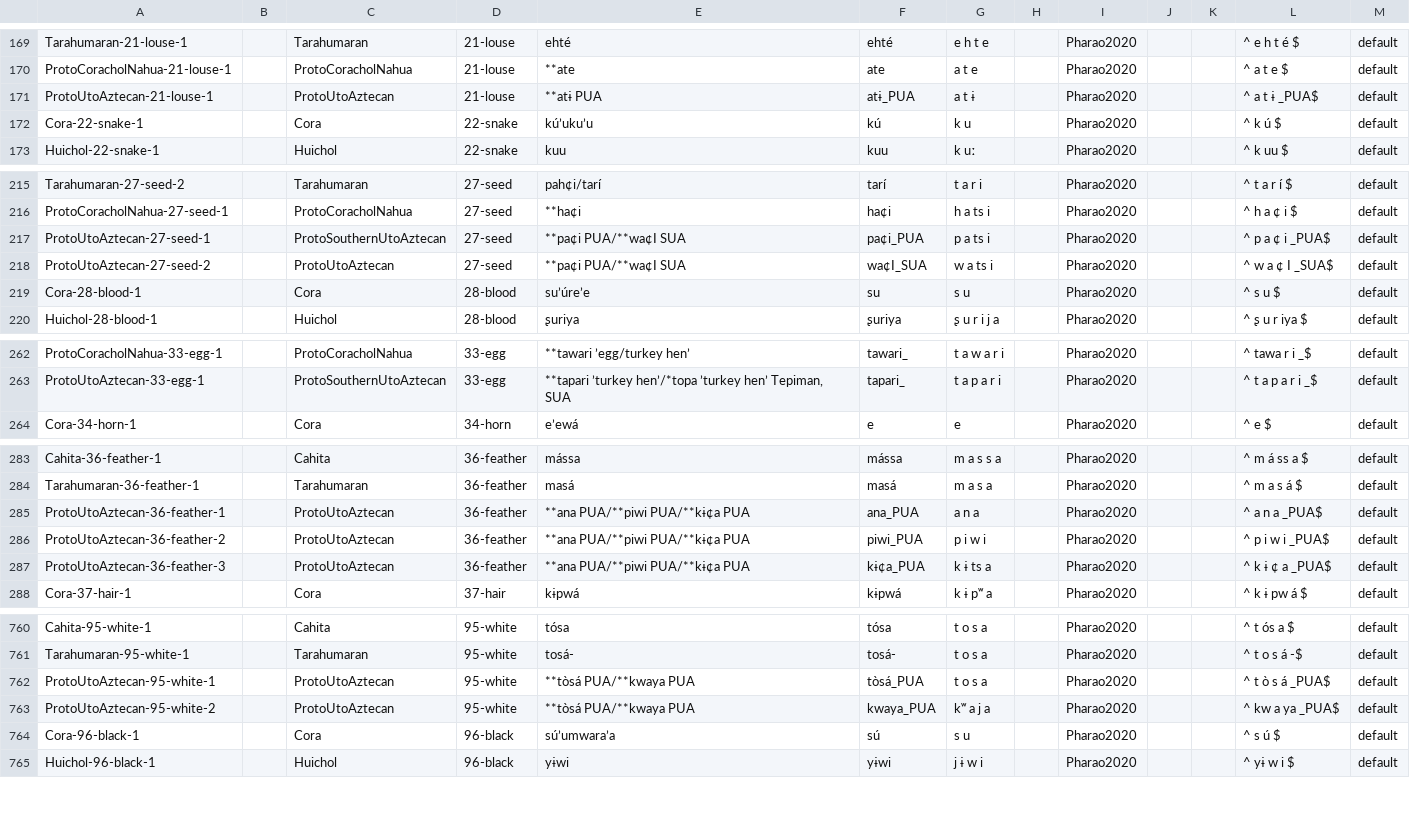
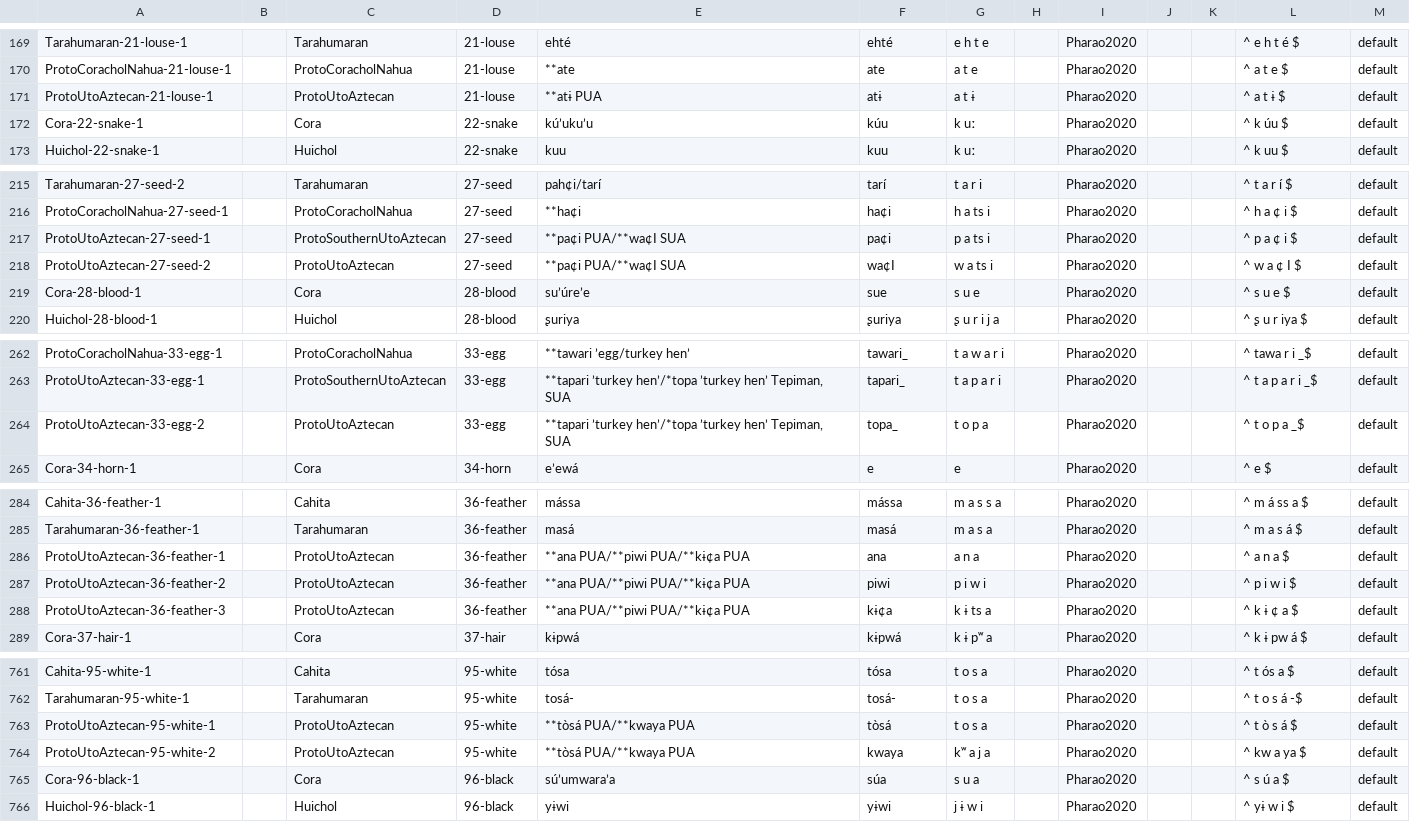
Before and after one commit to lexibank/pharaocoracholaztecan, a CSV file: cldf/forms.csv, drawn as a sheet; only a part is shown, gaps mark what is left out; the diff covers the shown part only.

```diff
--- a/cldf/forms.csv
+++ b/cldf/forms.csv
@@ -170,4 +170,4 @@ Tarahumaran-21-louse-1,,Tarahumaran,21-louse,ehté,ehté,e h t e,,Pharao2020,,,^
 ProtoCoracholNahua-21-louse-1,,ProtoCoracholNahua,21-louse,**ate,ate,a t e,,Pharao2020,,,^ a t e $,default
-ProtoUtoAztecan-21-louse-1,,ProtoUtoAztecan,21-louse,**atɨ PUA,atɨ_PUA,a t ɨ,,Pharao2020,,,^ a t ɨ _PUA$,default
-Cora-22-snake-1,,Cora,22-snake,kú’uku’u,kú,k u,,Pharao2020,,,^ k ú $,default
+ProtoUtoAztecan-21-louse-1,,ProtoUtoAztecan,21-louse,**atɨ PUA,atɨ,a t ɨ,,Pharao2020,,,^ a t ɨ $,default
+Cora-22-snake-1,,Cora,22-snake,kú’uku’u,kúu,k uː,,Pharao2020,,,^ k úu $,default
 Huichol-22-snake-1,,Huichol,22-snake,kuu,kuu,k uː,,Pharao2020,,,^ k uu $,default
@@ -216,5 +216,5 @@ Tarahumaran-27-seed-2,,Tarahumaran,27-seed,pah¢i/tarí,tarí,t a r i,,Pharao202
 ProtoCoracholNahua-27-seed-1,,ProtoCoracholNahua,27-seed,**ha¢i,ha¢i,h a ts i,,Pharao2020,,,^ h a ¢ i $,default
-ProtoUtoAztecan-27-seed-1,,ProtoSouthernUtoAztecan,27-seed,**pa¢i PUA/**wa¢I SUA,pa¢i_PUA,p a ts i,,Pharao2020,,,^ p a ¢ i _PUA$,default
-ProtoUtoAztecan-27-seed-2,,ProtoUtoAztecan,27-seed,**pa¢i PUA/**wa¢I SUA,wa¢I_SUA,w a ts i,,Pharao2020,,,^ w a ¢ I _SUA$,default
-Cora-28-blood-1,,Cora,28-blood,su’úre’e,su,s u,,Pharao2020,,,^ s u $,default
+ProtoUtoAztecan-27-seed-1,,ProtoSouthernUtoAztecan,27-seed,**pa¢i PUA/**wa¢I SUA,pa¢i,p a ts i,,Pharao2020,,,^ p a ¢ i $,default
+ProtoUtoAztecan-27-seed-2,,ProtoUtoAztecan,27-seed,**pa¢i PUA/**wa¢I SUA,wa¢I,w a ts i,,Pharao2020,,,^ w a ¢ I $,default
+Cora-28-blood-1,,Cora,28-blood,su’úre’e,sue,s u e,,Pharao2020,,,^ s u e $,default
 Huichol-28-blood-1,,Huichol,28-blood,ʂuriya,ʂuriya,ʂ u r i j a,,Pharao2020,,,^ ʂ u r iya $,default
@@ -263,2 +263,3 @@ ProtoCoracholNahua-33-egg-1,,ProtoCoracholNahua,33-egg,**tawari ’egg/turkey he
 ProtoUtoAztecan-33-egg-1,,ProtoSouthernUtoAztecan,33-egg,"**tapari ’turkey hen’/*topa ’turkey hen’ Tepiman, SUA",tapari_,t a p a r i,,Pharao2020,,,^ t a p a r i _$,default
+ProtoUtoAztecan-33-egg-2,,ProtoUtoAztecan,33-egg,"**tapari ’turkey hen’/*topa ’turkey hen’ Tepiman, SUA",topa_,t o p a,,Pharao2020,,,^ t o p a _$,default
 Cora-34-horn-1,,Cora,34-horn,e’ewá,e,e,,Pharao2020,,,^ e $,default
@@ -284,5 +285,5 @@ Cahita-36-feather-1,,Cahita,36-feather,mássa,mássa,m a s s a,,Pharao2020,,,^ m
 Tarahumaran-36-feather-1,,Tarahumaran,36-feather,masá,masá,m a s a,,Pharao2020,,,^ m a s á $,default
-ProtoUtoAztecan-36-feather-1,,ProtoUtoAztecan,36-feather,**ana PUA/**piwi PUA/**kɨ¢a PUA,ana_PUA,a n a,,Pharao2020,,,^ a n a _PUA$,default
-ProtoUtoAztecan-36-feather-2,,ProtoUtoAztecan,36-feather,**ana PUA/**piwi PUA/**kɨ¢a PUA,piwi_PUA,p i w i,,Pharao2020,,,^ p i w i _PUA$,default
-ProtoUtoAztecan-36-feather-3,,ProtoUtoAztecan,36-feather,**ana PUA/**piwi PUA/**kɨ¢a PUA,kɨ¢a_PUA,k ɨ ts a,,Pharao2020,,,^ k ɨ ¢ a _PUA$,default
+ProtoUtoAztecan-36-feather-1,,ProtoUtoAztecan,36-feather,**ana PUA/**piwi PUA/**kɨ¢a PUA,ana,a n a,,Pharao2020,,,^ a n a $,default
+ProtoUtoAztecan-36-feather-2,,ProtoUtoAztecan,36-feather,**ana PUA/**piwi PUA/**kɨ¢a PUA,piwi,p i w i,,Pharao2020,,,^ p i w i $,default
+ProtoUtoAztecan-36-feather-3,,ProtoUtoAztecan,36-feather,**ana PUA/**piwi PUA/**kɨ¢a PUA,kɨ¢a,k ɨ ts a,,Pharao2020,,,^ k ɨ ¢ a $,default
 Cora-37-hair-1,,Cora,37-hair,kɨpwá,kɨpwá,k ɨ pʷ a,,Pharao2020,,,^ k ɨ pw á $,default
@@ -761,5 +762,5 @@ Cahita-95-white-1,,Cahita,95-white,tósa,tósa,t o s a,,Pharao2020,,,^ t ós a $
 Tarahumaran-95-white-1,,Tarahumaran,95-white,tosá-,tosá-,t o s a,,Pharao2020,,,^ t o s á -$,default
-ProtoUtoAztecan-95-white-1,,ProtoUtoAztecan,95-white,**tòsá PUA/**kwaya PUA,tòsá_PUA,t o s a,,Pharao2020,,,^ t ò s á _PUA$,default
-ProtoUtoAztecan-95-white-2,,ProtoUtoAztecan,95-white,**tòsá PUA/**kwaya PUA,kwaya_PUA,kʷ a j a,,Pharao2020,,,^ kw a ya _PUA$,default
-Cora-96-black-1,,Cora,96-black,sú’umwara’a,sú,s u,,Pharao2020,,,^ s ú $,default
+ProtoUtoAztecan-95-white-1,,ProtoUtoAztecan,95-white,**tòsá PUA/**kwaya PUA,tòsá,t o s a,,Pharao2020,,,^ t ò s á $,default
+ProtoUtoAztecan-95-white-2,,ProtoUtoAztecan,95-white,**tòsá PUA/**kwaya PUA,kwaya,kʷ a j a,,Pharao2020,,,^ kw a ya $,default
+Cora-96-black-1,,Cora,96-black,sú’umwara’a,súa,s u a,,Pharao2020,,,^ s ú a $,default
 Huichol-96-black-1,,Huichol,96-black,yɨwi,yɨwi,j ɨ w i,,Pharao2020,,,^ yɨ w i $,default
```
Also changed, not shown: 157 edited cells elsewhere in this file, cldf/cognates.csv, 13 other files.
